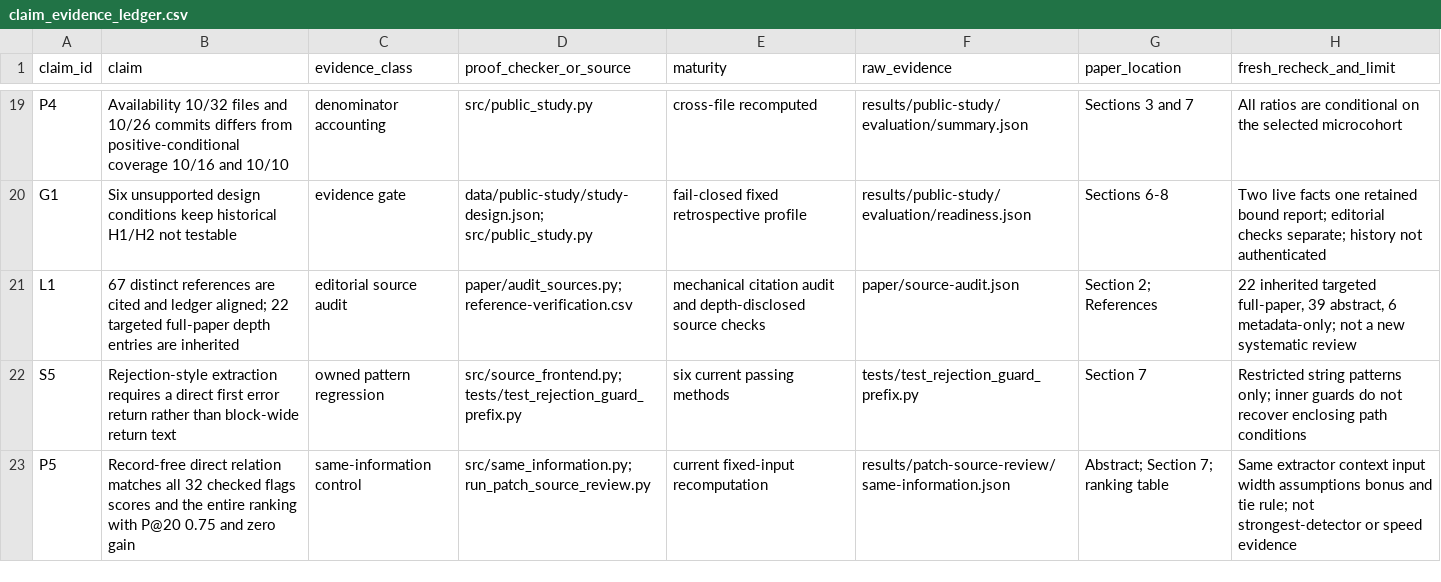
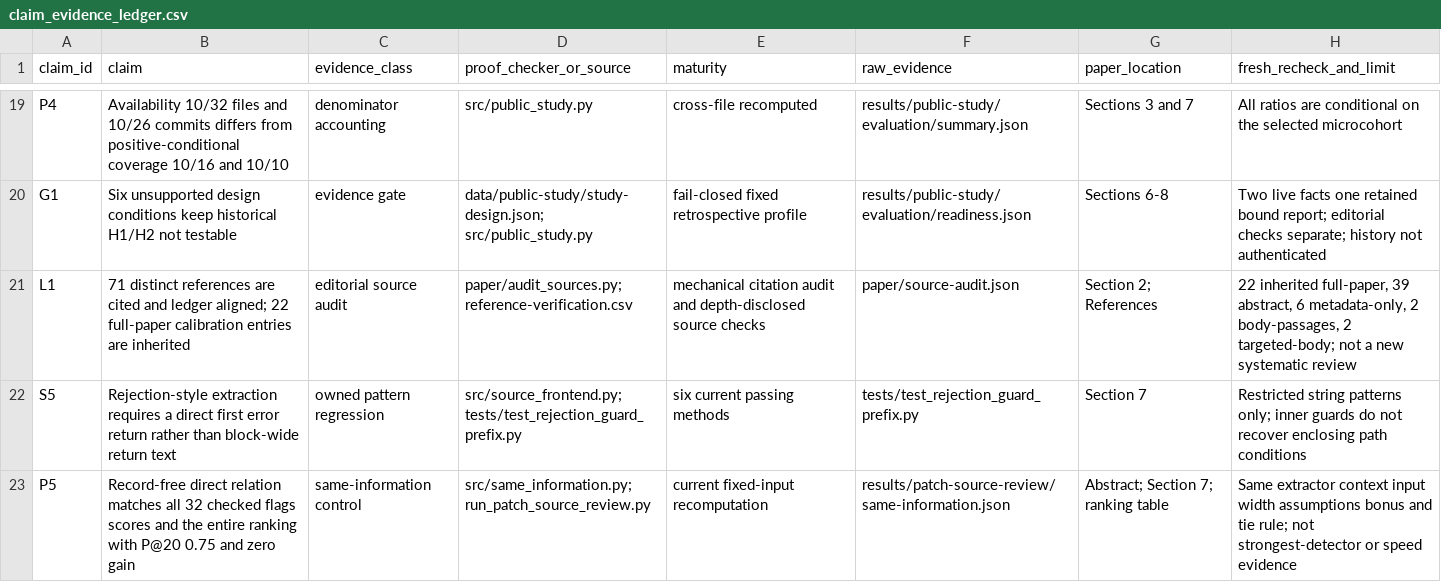
Before and after one commit to Haoyi-Zhang/PatchWitness, a CSV file: claim_evidence_ledger.csv, drawn as a sheet; only a part is shown, gaps mark what is left out.

Commit message:
Validate retained-basis aliases and align current evidence inventory

```diff
--- a/claim_evidence_ledger.csv
+++ b/claim_evidence_ledger.csv
@@ -20,3 +20,3 @@ P4,Availability 10/32 files and 10/26 commits differs from positive-conditional
 G1,Six unsupported design conditions keep historical H1/H2 not testable,evidence gate,data/public-study/study-design.json; src/public_study.py,fail-closed fixed retrospective profile,results/public-study/evaluation/readiness.json,Sections 6-8,Two live facts one retained bound report; editorial checks separate; history not authenticated
-L1,67 distinct references are cited and ledger aligned; 22 targeted full-paper depth entries are inherited,editorial source audit,paper/audit_sources.py; reference-verification.csv,mechanical citation audit and depth-disclosed source checks,paper/source-audit.json,Section 2; References,"22 inherited targeted full-paper, 39 abstract, 6 metadata-only; not a new systematic review"
+L1,71 distinct references are cited and ledger aligned; 22 full-paper calibration entries are inherited,editorial source audit,paper/audit_sources.py; reference-verification.csv,mechanical citation audit and depth-disclosed source checks,paper/source-audit.json,Section 2; References,"22 inherited full-paper, 39 abstract, 6 metadata-only, 2 body-passages, 2 targeted-body; not a new systematic review"
 S5,Rejection-style extraction requires a direct first error return rather than block-wide return text,owned pattern regression,src/source_frontend.py; tests/test_rejection_guard_prefix.py,six current passing methods,tests/test_rejection_guard_prefix.py,Section 7,Restricted string patterns only; inner guards do not recover enclosing path conditions
```
